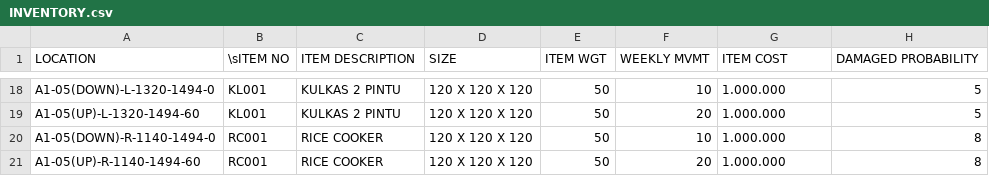
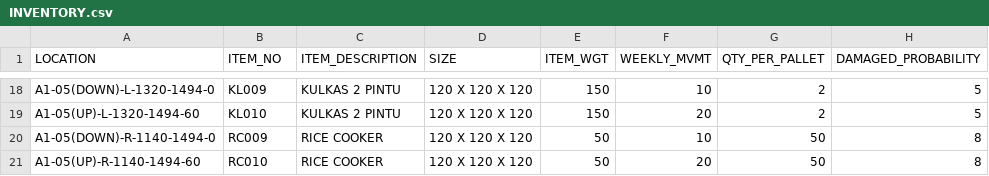
Before and after one commit to thesargufont/3D-warehouse-project, a CSV file: files/INVENTORY.csv, drawn as a sheet; only a part is shown, gaps mark what is left out; the diff covers the shown part only; the diff names each change by its address in the sheet, - before the commit and + after, or states it on an @@ line.

```diff
--- a/files/INVENTORY.csv
+++ b/files/INVENTORY.csv
-B1: \sITEM NO
+B1: ITEM_NO
-C1: ITEM DESCRIPTION
+C1: ITEM_DESCRIPTION
-E1: ITEM WGT
+E1: ITEM_WGT
-F1: WEEKLY MVMT
+F1: WEEKLY_MVMT
-G1: ITEM COST
+G1: QTY_PER_PALLET
-H1: DAMAGED PROBABILITY
+H1: DAMAGED_PROBABILITY
-B18 (ITEM_NO): KL001
+B18 (ITEM_NO): KL009
-E18:E19 (ITEM_WGT): 50
+E18:E19 (ITEM_WGT): 150
-G18:G19 (QTY_PER_PALLET): 1.000.000
+G18:G19 (QTY_PER_PALLET): 2
-B19 (ITEM_NO): KL001
+B19 (ITEM_NO): KL010
-B20 (ITEM_NO): RC001
+B20 (ITEM_NO): RC009
-G20:G21 (QTY_PER_PALLET): 1.000.000
+G20:G21 (QTY_PER_PALLET): 50
-B21 (ITEM_NO): RC001
+B21 (ITEM_NO): RC010
```
Also changed, not shown: 1 added row, 1 removed row and 38 edited cells elsewhere in this file, 12 other files.
